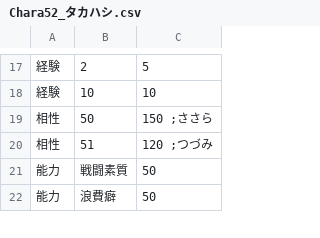
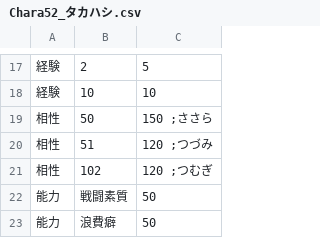
Before and after one commit to average34/eraVoiceroidJplus, a CSV file: CSV/CHARA/Chara52_タカハシ.csv, drawn as a sheet; only a part is shown, gaps mark what is left out.

```diff
--- a/CSV/CHARA/Chara52_タカハシ.csv
+++ b/CSV/CHARA/Chara52_タカハシ.csv
@@ -20,2 +20,3 @@
 相性,51,120 ;つづみ
+相性,102,120 ;つむぎ
 能力,戦闘素質,50
```
Also changed, not shown: CSV/CHARA/Chara10_きりたん.csv, CSV/CHARA/Chara12_イタコ.csv, 35 other files.
